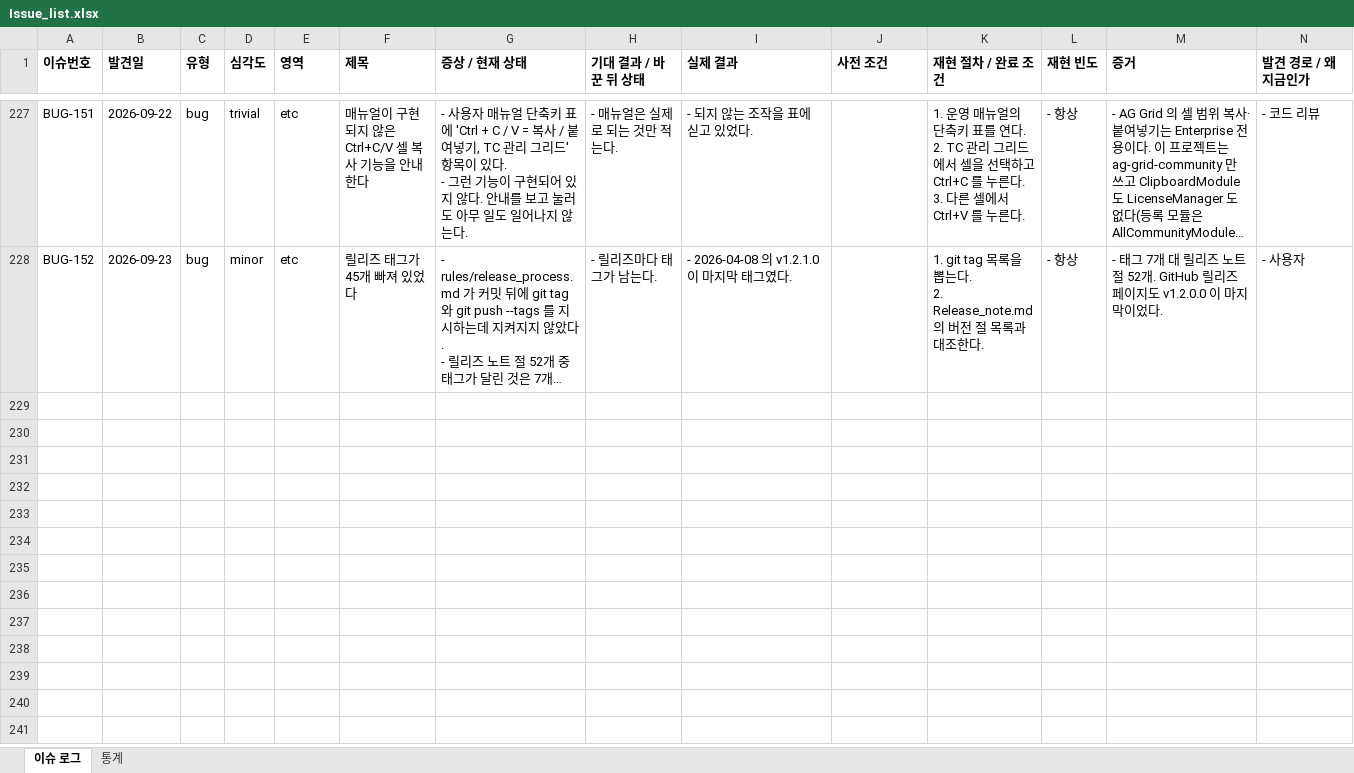
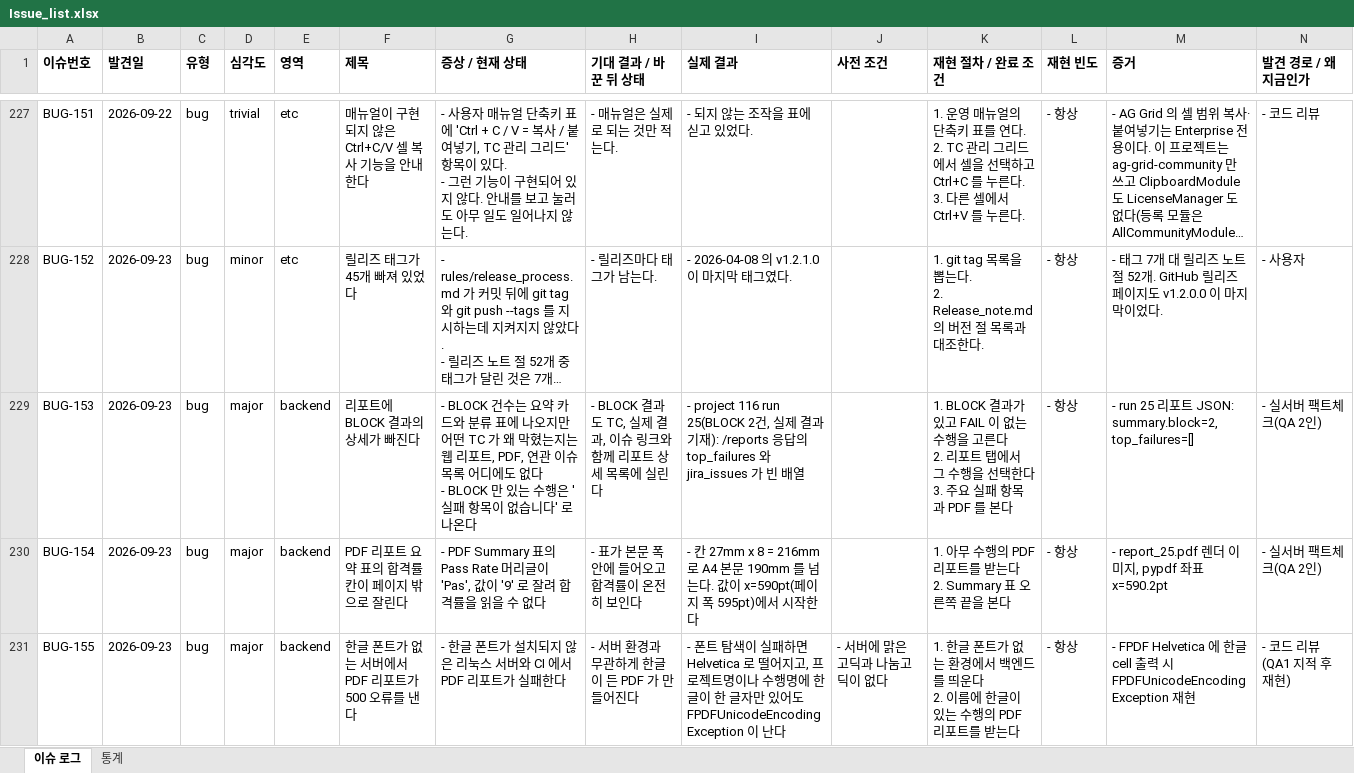
Before and after one commit to sym804/ym-testcase, an Excel workbook: Issue_list.xlsx, sheet 이슈 로그, drawn as a sheet; only a part is shown, gaps mark what is left out; long unchanged cells end in …; values as stored, in another font and other column widths than the file's, no borders; rows hold the shown columns only; ↵ is a line break in a cell; the diff covers the shown part only; the diff names each change by its address in the sheet, - before the commit and + after, or states it on an @@ line.

```diff
--- a/Issue_list.xlsx (sheet 이슈 로그)
+++ b/Issue_list.xlsx (sheet 이슈 로그)
+row 229: BUG-153 | 2026-09-23 | bug | major | backend | 리포트에 BLOCK 결과의 상세가 빠진다 | - BLOCK 건수는 요약 카드와 분류 표에 나오지만 어떤 TC 가 왜 막혔는지는 웹 리포트, PDF, 연관 이슈 목록 어디에도 없다 ↵ - BLOCK 만 있는 수행은 '실패 항목이 없습니다' 로 나온다 | - BLOCK 결과도 TC, 실제 결과, 이슈 링크와 함께 리포트 상세 목록에 실린다 | - project 116 run 25(BLOCK 2건, 실제 결과 기재): /reports 응답의 top_failures 와 jira_issues 가 빈 배열 |  | 1. BLOCK 결과가 있고 FAIL 이 없는 수행을 고른다 ↵ 2. 리포트 탭에서 그 수행을 선택한다 ↵ 3. 주요 실패 항목과 PDF 를 본다 | - 항상 | - run 25 리포트 JSON: summary.block=2, top_failures=[] | - 실서버 팩트체크(QA 2인)
+row 230: BUG-154 | 2026-09-23 | bug | major | backend | PDF 리포트 요약 표의 합격률 칸이 페이지 밖으로 잘린다 | - PDF Summary 표의 Pass Rate 머리글이 'Pas', 값이 '9' 로 잘려 합격률을 읽을 수 없다 | - 표가 본문 폭 안에 들어오고 합격률이 온전히 보인다 | - 칸 27mm x 8 = 216mm 로 A4 본문 190mm 를 넘는다. 값이 x=590pt(페이지 폭 595pt)에서 시작한다 |  | 1. 아무 수행의 PDF 리포트를 받는다 ↵ 2. Summary 표 오른쪽 끝을 본다 | - 항상 | - report_25.pdf 렌더 이미지, pypdf 좌표 x=590.2pt | - 실서버 팩트체크(QA 2인)
+row 231: BUG-155 | 2026-09-23 | bug | major | backend | 한글 폰트가 없는 서버에서 PDF 리포트가 500 오류를 낸다 | - 한글 폰트가 설치되지 않은 리눅스 서버와 CI 에서 PDF 리포트가 실패한다 | - 서버 환경과 무관하게 한글이 든 PDF 가 만들어진다 | - 폰트 탐색이 실패하면 Helvetica 로 떨어지고, 프로젝트명이나 수행명에 한글이 한 글자만 있어도 FPDFUnicodeEncodingException 이 난다 | - 서버에 맑은 고딕과 나눔고딕이 없다 | 1. 한글 폰트가 없는 환경에서 백엔드를 띄운다 ↵ 2. 이름에 한글이 있는 수행의 PDF 리포트를 받는다 | - 항상 | - FPDF Helvetica 에 한글 cell 출력 시 FPDFUnicodeEncodingException 재현 | - 코드 리뷰(QA1 지적 후 재현)
```
Also changed, not shown: 3 added rows elsewhere in this sheet, TC_Manager_Regression_Checklist_v2_merged.xlsx, 25 other files.
